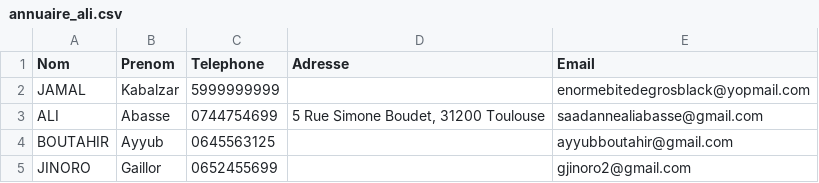
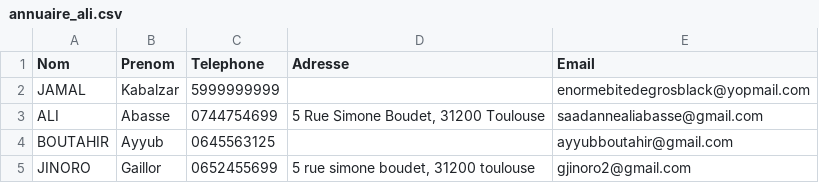
Before and after one commit to abasse-ali/annuaire-partage, a CSV file: donnee_serveur/annuaires/annuaire_ali.csv, drawn as a sheet.

```diff
--- a/donnee_serveur/annuaires/annuaire_ali.csv
+++ b/donnee_serveur/annuaires/annuaire_ali.csv
@@ -4,2 +4,2 @@ ALI,Abasse,0744754699,"5 Rue Simone Boudet, 31200 Toulouse",saadannealiabasse@gm
 BOUTAHIR,Ayyub,0645563125,,ayyubboutahir@gmail.com
-JINORO,Gaillor,0652455699,,gjinoro2@gmail.com
+JINORO,Gaillor,0652455699,"5 rue simone boudet, 31200 toulouse",gjinoro2@gmail.com
```
Also changed, not shown: 5 other files.
